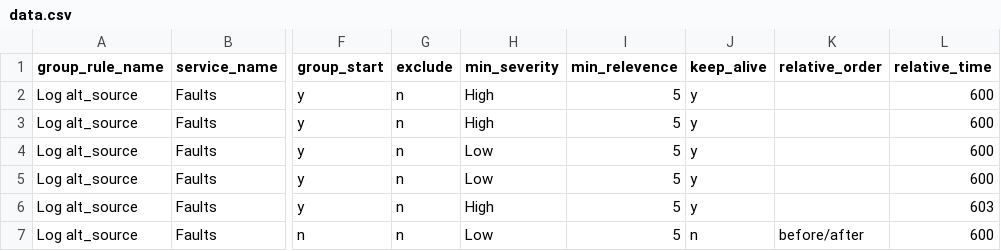
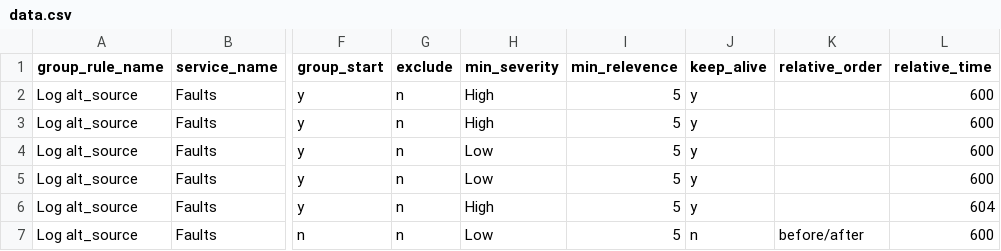
Before and after one commit to oppokui/demo, a CSV file: settings/do/viaops_incident_group_correlation/data.csv, drawn as a sheet; only a part is shown, gaps mark what is left out; the diff names each change by its address in the sheet, - before the commit and + after, or states it on an @@ line.

Commit message:
committed by: vtbaadmin update viaops_incident_group_correlation From 127.0.0.1 ------Meta------{   "table": "viaops_incident_group_correlation",   "action": "update",   "sql": "UPDATE\r\n    viaops_incident_group_correlation\r\nSET\r\n    min_severity\u003d\"High\",\r\n    relative_time\u003d\"604\"\r\nWHERE group_rule_name\u003d\"Log alt_source\"\r\nAND metric_id \u003d \"Faults|Logs|Syslog|logMsgs|warn|${alt_source}\"\r\nAND incident_rule_name \u003d \"\"\r\nAND min_severity \u003d \"High\"\r\n" }

```diff
--- a/settings/do/viaops_incident_group_correlation/data.csv
+++ b/settings/do/viaops_incident_group_correlation/data.csv
-L6 (relative_time): 603
+L6 (relative_time): 604
```
